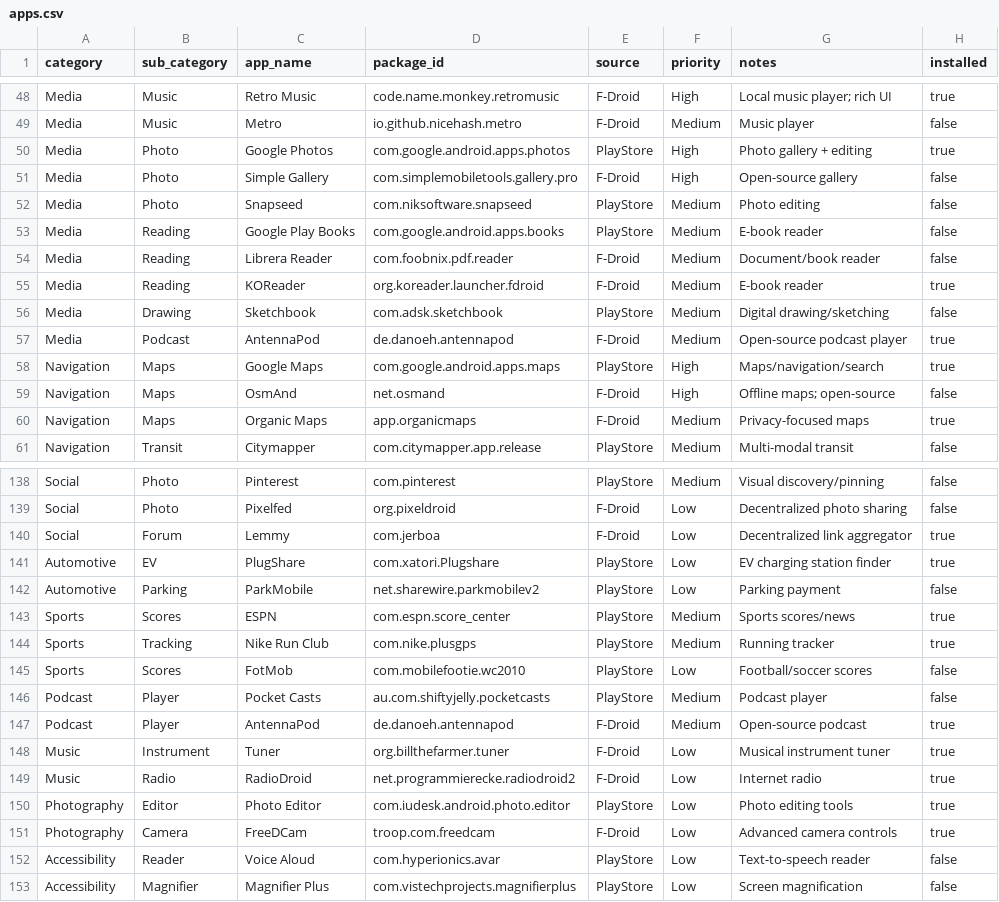
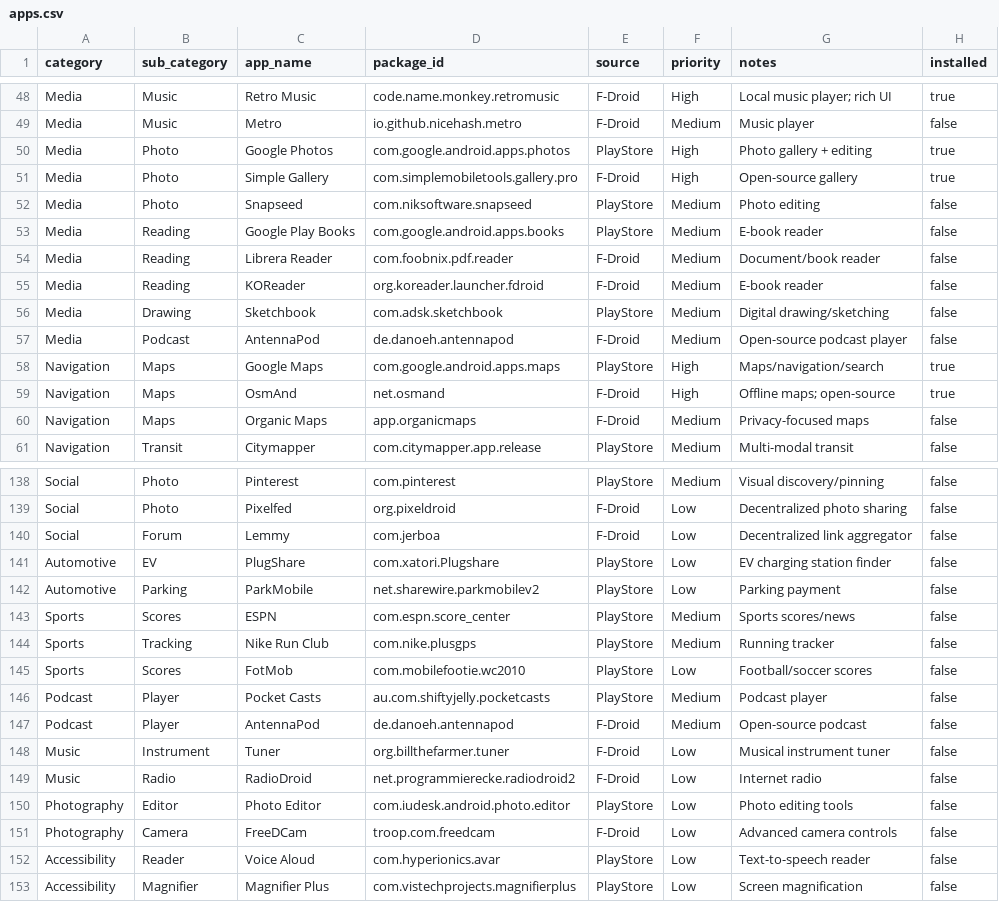
Before and after one commit to SaFD-00/Implicit-World-Modeling, a CSV file: Monkey-Collector/catalog/apps.csv, drawn as a sheet; only a part is shown, gaps mark what is left out; the diff covers the shown part only.

```diff
--- a/Monkey-Collector/catalog/apps.csv
+++ b/Monkey-Collector/catalog/apps.csv
@@ -50,3 +50,3 @@ Media,Music,Metro,io.github.nicehash.metro,F-Droid,Medium,Music player,false
 Media,Photo,Google Photos,com.google.android.apps.photos,PlayStore,High,Photo gallery + editing,true
-Media,Photo,Simple Gallery,com.simplemobiletools.gallery.pro,F-Droid,High,Open-source gallery,false
+Media,Photo,Simple Gallery,com.simplemobiletools.gallery.pro,F-Droid,High,Open-source gallery,true
 Media,Photo,Snapseed,com.niksoftware.snapseed,PlayStore,Medium,Photo editing,false
@@ -54,8 +54,8 @@ Media,Reading,Google Play Books,com.google.android.apps.books,PlayStore,Medium,E
 Media,Reading,Librera Reader,com.foobnix.pdf.reader,F-Droid,Medium,Document/book reader,false
-Media,Reading,KOReader,org.koreader.launcher.fdroid,F-Droid,Medium,E-book reader,true
+Media,Reading,KOReader,org.koreader.launcher.fdroid,F-Droid,Medium,E-book reader,false
 Media,Drawing,Sketchbook,com.adsk.sketchbook,PlayStore,Medium,Digital drawing/sketching,false
-Media,Podcast,AntennaPod,de.danoeh.antennapod,F-Droid,Medium,Open-source podcast player,true
+Media,Podcast,AntennaPod,de.danoeh.antennapod,F-Droid,Medium,Open-source podcast player,false
 Navigation,Maps,Google Maps,com.google.android.apps.maps,PlayStore,High,Maps/navigation/search,true
-Navigation,Maps,OsmAnd,net.osmand,F-Droid,High,Offline maps; open-source,false
-Navigation,Maps,Organic Maps,app.organicmaps,F-Droid,Medium,Privacy-focused maps,true
+Navigation,Maps,OsmAnd,net.osmand,F-Droid,High,Offline maps; open-source,true
+Navigation,Maps,Organic Maps,app.organicmaps,F-Droid,Medium,Privacy-focused maps,false
 Navigation,Transit,Citymapper,com.citymapper.app.release,PlayStore,Medium,Multi-modal transit,false
@@ -139,14 +139,14 @@ Social,Photo,Pinterest,com.pinterest,PlayStore,Medium,Visual discovery/pinning,f
 Social,Photo,Pixelfed,org.pixeldroid,F-Droid,Low,Decentralized photo sharing,false
-Social,Forum,Lemmy,com.jerboa,F-Droid,Low,Decentralized link aggregator,true
-Automotive,EV,PlugShare,com.xatori.Plugshare,PlayStore,Low,EV charging station finder,true
+Social,Forum,Lemmy,com.jerboa,F-Droid,Low,Decentralized link aggregator,false
+Automotive,EV,PlugShare,com.xatori.Plugshare,PlayStore,Low,EV charging station finder,false
 Automotive,Parking,ParkMobile,net.sharewire.parkmobilev2,PlayStore,Low,Parking payment,false
-Sports,Scores,ESPN,com.espn.score_center,PlayStore,Medium,Sports scores/news,true
-Sports,Tracking,Nike Run Club,com.nike.plusgps,PlayStore,Medium,Running tracker,true
+Sports,Scores,ESPN,com.espn.score_center,PlayStore,Medium,Sports scores/news,false
+Sports,Tracking,Nike Run Club,com.nike.plusgps,PlayStore,Medium,Running tracker,false
 Sports,Scores,FotMob,com.mobilefootie.wc2010,PlayStore,Low,Football/soccer scores,false
 Podcast,Player,Pocket Casts,au.com.shiftyjelly.pocketcasts,PlayStore,Medium,Podcast player,false
-Podcast,Player,AntennaPod,de.danoeh.antennapod,F-Droid,Medium,Open-source podcast,true
-Music,Instrument,Tuner,org.billthefarmer.tuner,F-Droid,Low,Musical instrument tuner,true
-Music,Radio,RadioDroid,net.programmierecke.radiodroid2,F-Droid,Low,Internet radio,true
-Photography,Editor,Photo Editor,com.iudesk.android.photo.editor,PlayStore,Low,Photo editing tools,true
-Photography,Camera,FreeDCam,troop.com.freedcam,F-Droid,Low,Advanced camera controls,true
+Podcast,Player,AntennaPod,de.danoeh.antennapod,F-Droid,Medium,Open-source podcast,false
+Music,Instrument,Tuner,org.billthefarmer.tuner,F-Droid,Low,Musical instrument tuner,false
+Music,Radio,RadioDroid,net.programmierecke.radiodroid2,F-Droid,Low,Internet radio,false
+Photography,Editor,Photo Editor,com.iudesk.android.photo.editor,PlayStore,Low,Photo editing tools,false
+Photography,Camera,FreeDCam,troop.com.freedcam,F-Droid,Low,Advanced camera controls,false
 Accessibility,Reader,Voice Aloud,com.hyperionics.avar,PlayStore,Low,Text-to-speech reader,false
```
Also changed, not shown: 20 edited cells elsewhere in this file.
